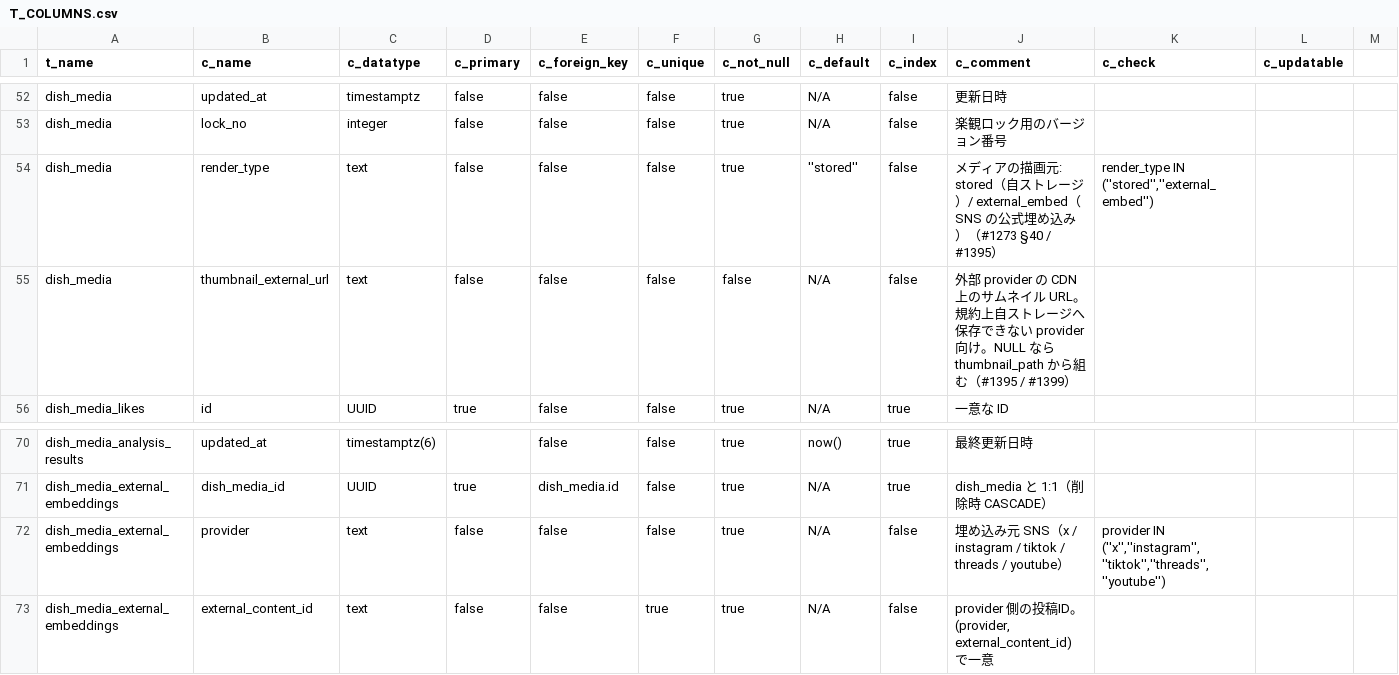
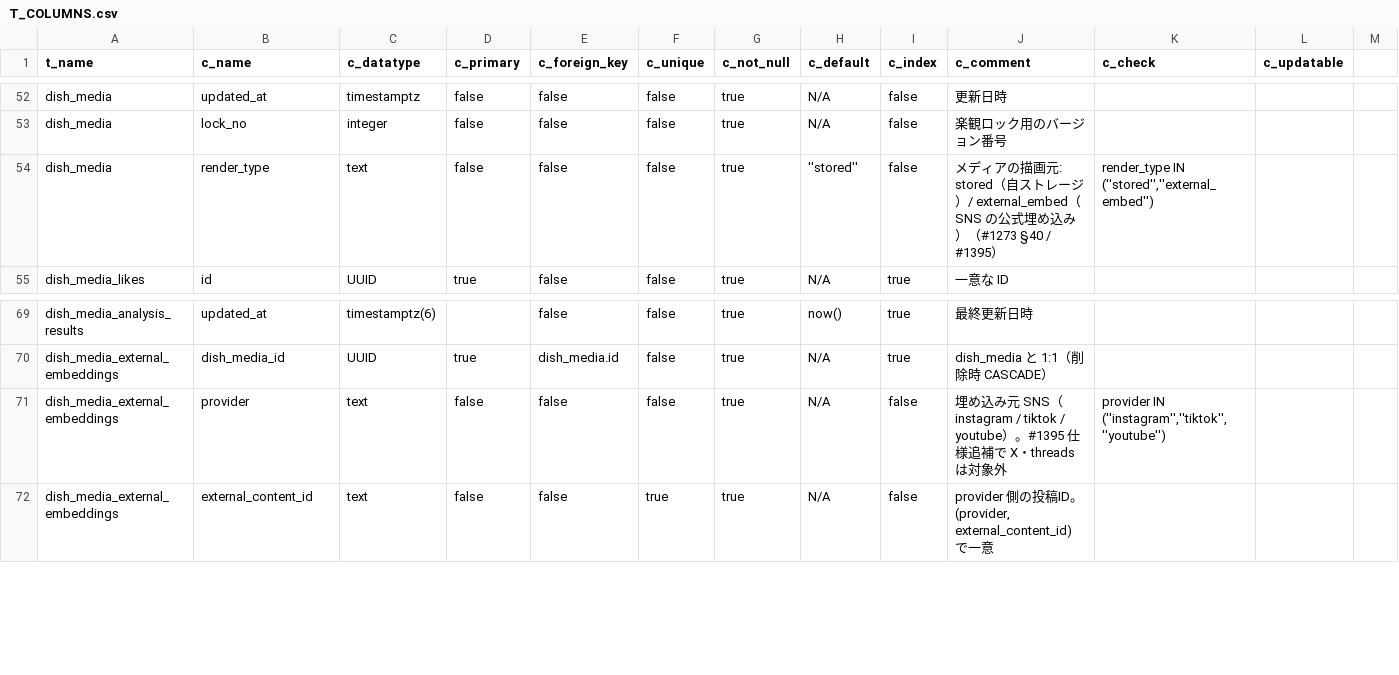
Before and after one commit to Ayato-kosaka/nanitabeyo, a CSV file: docs/detailed_design/T_COLUMNS.csv, drawn as a sheet; only a part is shown, gaps mark what is left out; removed rows and columns are numbered as before the commit, all else as after; rows hold the shown columns only; the diff names each change by its address in the sheet, - before the commit and + after, or states it on an @@ line.

```diff
--- a/docs/detailed_design/T_COLUMNS.csv
+++ b/docs/detailed_design/T_COLUMNS.csv
-row 55: dish_media | thumbnail_external_url | text | false | false | false | false | N/A | false | 外部 provider の CDN 上のサムネイル URL。規約上自ストレージへ保存できない provider 向け。NULL なら thumbnail_path から組む（#1395 / #1399）
-J71 (c_comment): …SNS（x / instagram / tiktok / threads / youtube）
+J71 (c_comment): …SNS（instagram / tiktok / youtube）。#1395 仕様追補で X・threads は対象外
-K71 (c_check): provider IN (''x'',''instagram'',''tiktok'',''threads'',''youtube'')
+K71 (c_check): provider IN (''instagram'',''tiktok'',''youtube'')
```
Also changed, not shown: 8 other files.
